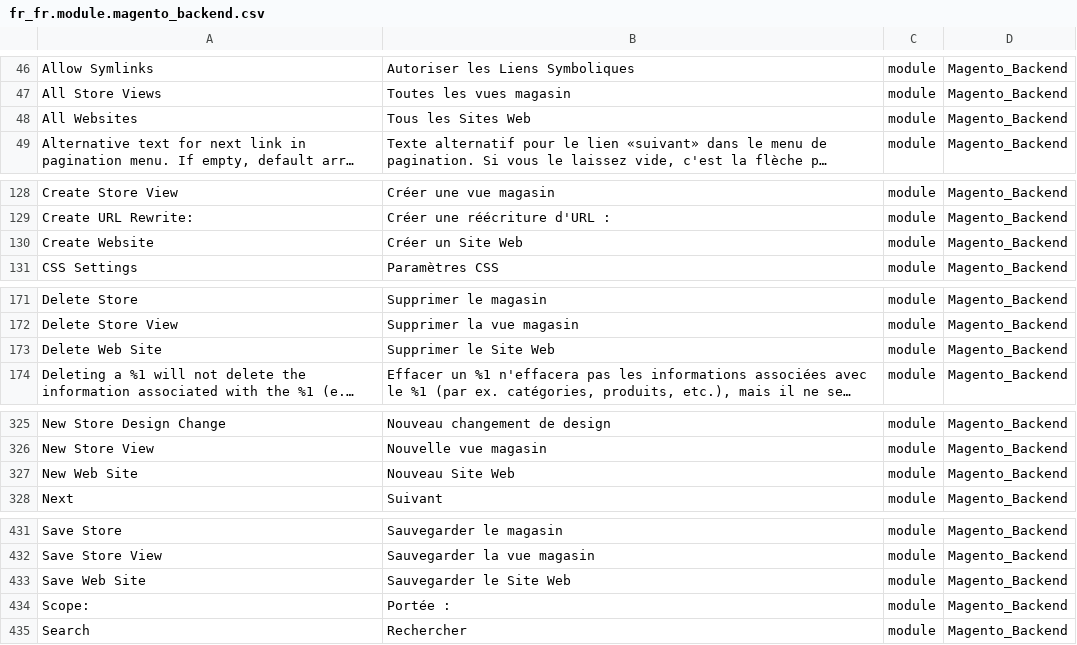
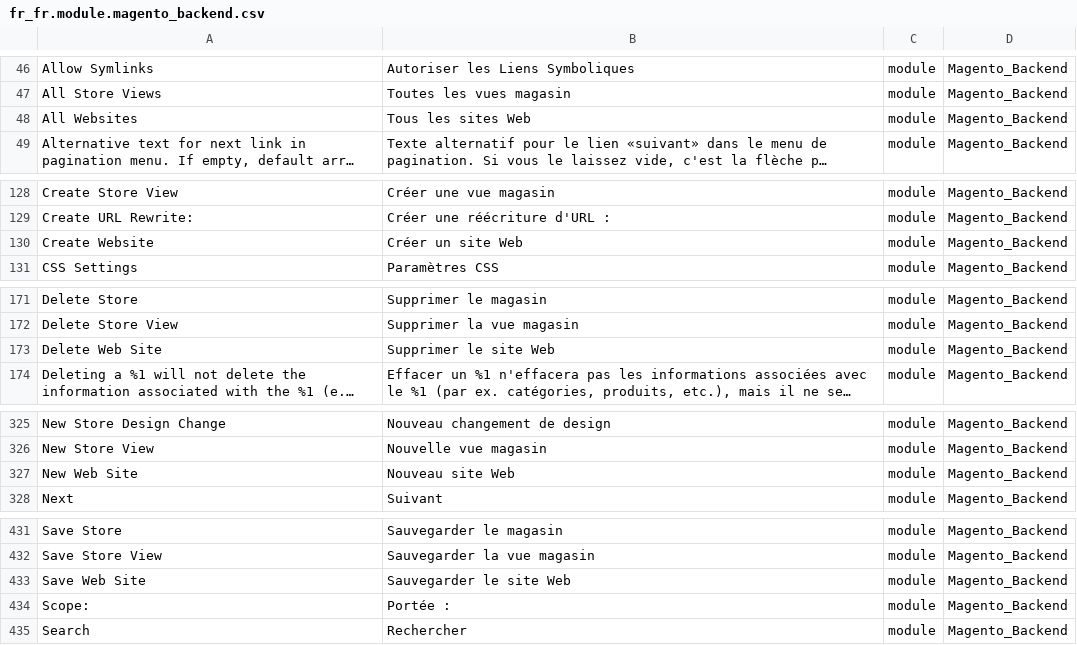
Before and after one commit to Imaginaerum/magento2-language-fr-fr, a CSV file: fr_fr.module.magento_backend.csv, drawn as a sheet; only a part is shown, gaps mark what is left out; long unchanged cells end in …; the diff covers the shown part only; the diff names each change by its address in the sheet, - before the commit and + after, or states it on an @@ line.

```diff
--- a/fr_fr.module.magento_backend.csv
+++ b/fr_fr.module.magento_backend.csv
-B48: Tous les Sites Web
+B48: Tous les sites Web
-B130: Créer un Site Web
+B130: Créer un site Web
-B173: Supprimer le Site Web
+B173: Supprimer le site Web
-B327: Nouveau Site Web
+B327: Nouveau site Web
-B433: Sauvegarder le Site Web
+B433: Sauvegarder le site Web
```
Also changed, not shown: 2 edited cells elsewhere in this file, fr_fr.module.magento_catalog.csv, fr_fr.module.magento_customer.csv, 5 other files.
